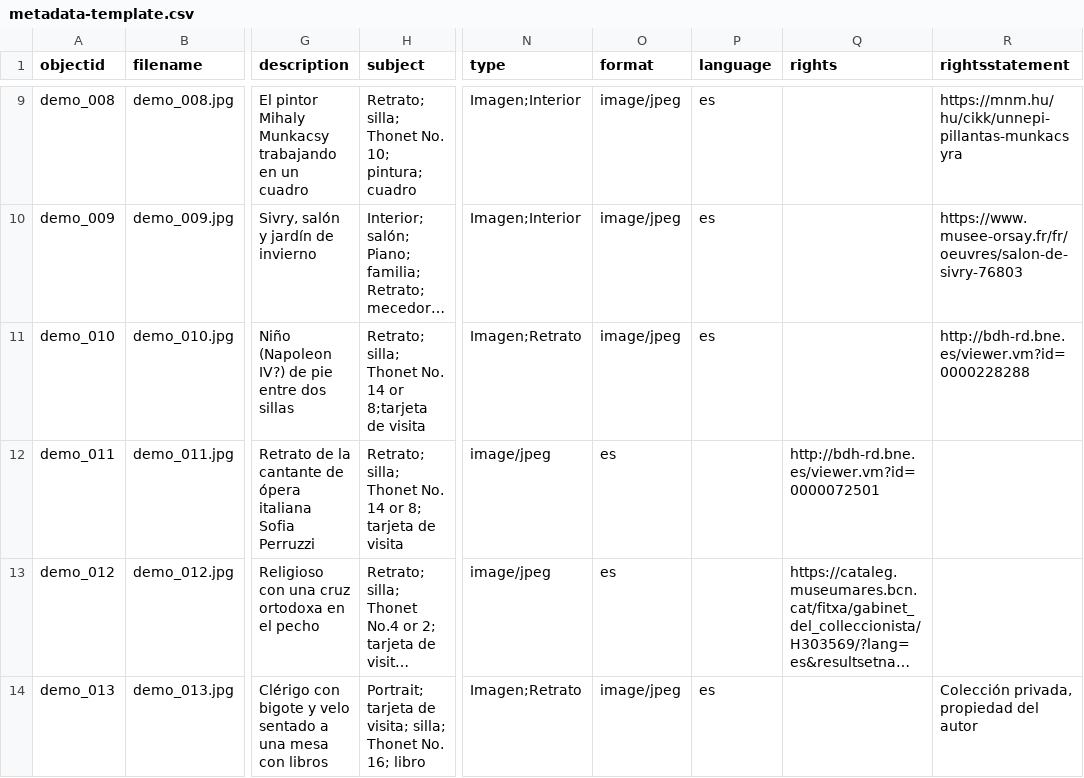
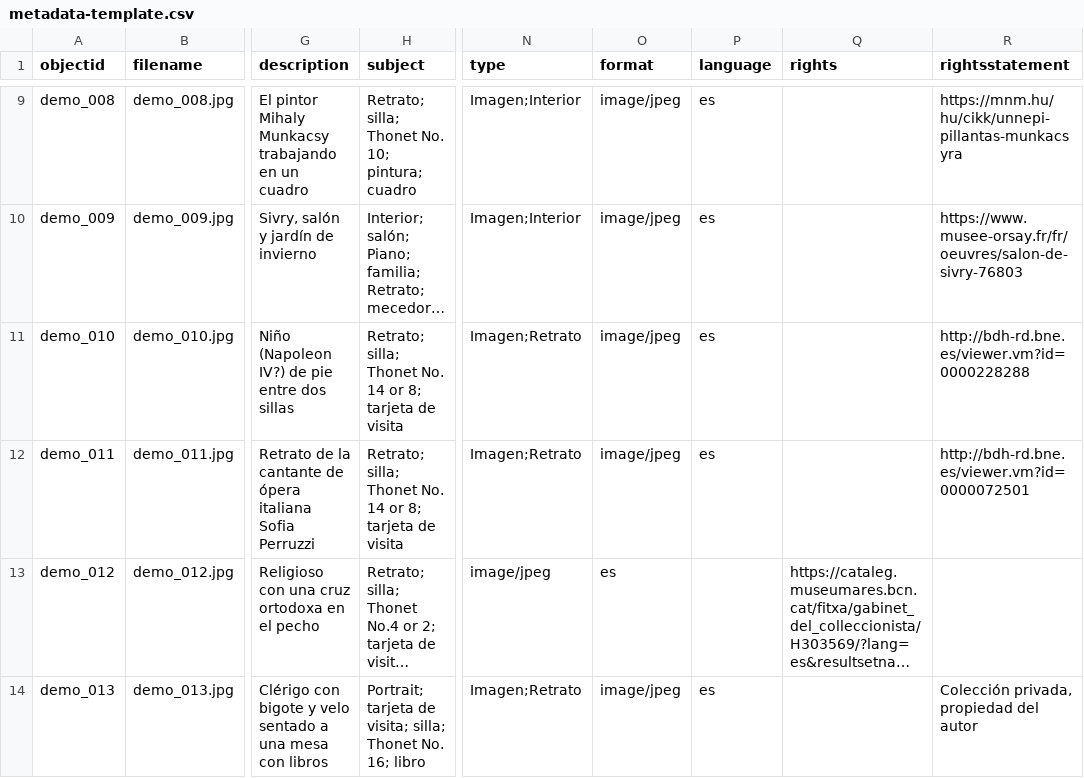
Before and after one commit to Fraukindermann/Mapping-Thonet-Espanol, a CSV file: _data/metadata-template.csv, drawn as a sheet; only a part is shown, gaps mark what is left out; long unchanged cells end in …; the diff names each change by its address in the sheet, - before the commit and + after, or states it on an @@ line.

Commit message:
Update metadata-template.csv

```diff
--- a/_data/metadata-template.csv
+++ b/_data/metadata-template.csv
-H11 (subject): …14 or 8;tarjeta de visita
+H11 (subject): …14 or 8; tarjeta de visita
-N12 (type): image/jpeg
+N12 (type): Imagen;Retrato
-O12 (format): es
+O12 (format): image/jpeg
-P12 (language): (empty)
+P12 (language): es
-Q12 (rights): http://bdh-rd.bne.es/viewer.vm?id=0000072501
+Q12 (rights): (empty)
-R12 (rightsstatement): (empty)
+R12 (rightsstatement): http://bdh-rd.bne.es/viewer.vm?id=0000072501
```
